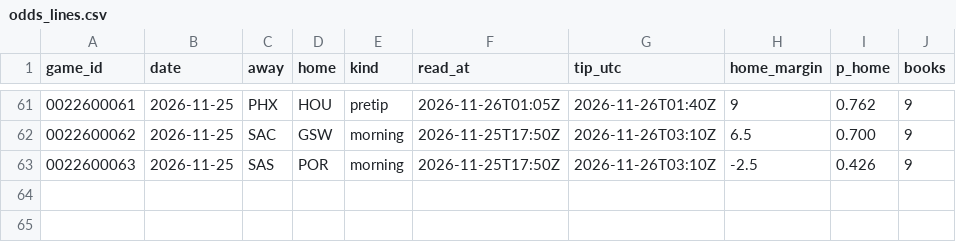
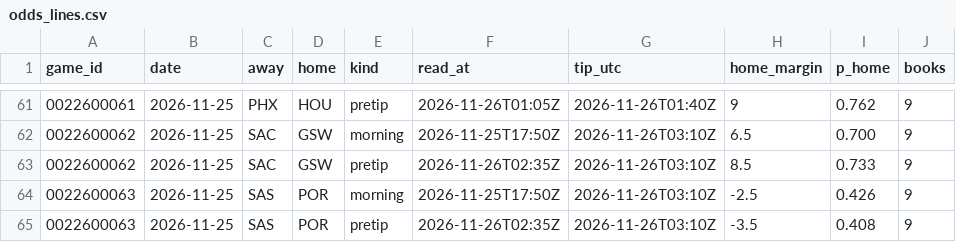
Before and after one commit to Stots714/lakers-tracker, a CSV file: data/markets/odds_lines.csv, drawn as a sheet; only a part is shown, gaps mark what is left out.

Commit message:
Tick: pretip betting lines

```diff
--- a/data/markets/odds_lines.csv
+++ b/data/markets/odds_lines.csv
@@ -62,2 +62,4 @@ game_id,date,away,home,kind,read_at,tip_utc,home_margin,p_home,books
 0022600062,2026-11-25,SAC,GSW,morning,2026-11-25T17:50Z,2026-11-26T03:10Z,6.5,0.700,9
+0022600062,2026-11-25,SAC,GSW,pretip,2026-11-26T02:35Z,2026-11-26T03:10Z,8.5,0.733,9
 0022600063,2026-11-25,SAS,POR,morning,2026-11-25T17:50Z,2026-11-26T03:10Z,-2.5,0.426,9
+0022600063,2026-11-25,SAS,POR,pretip,2026-11-26T02:35Z,2026-11-26T03:10Z,-3.5,0.408,9
```
Also changed, not shown: 1 other file.
